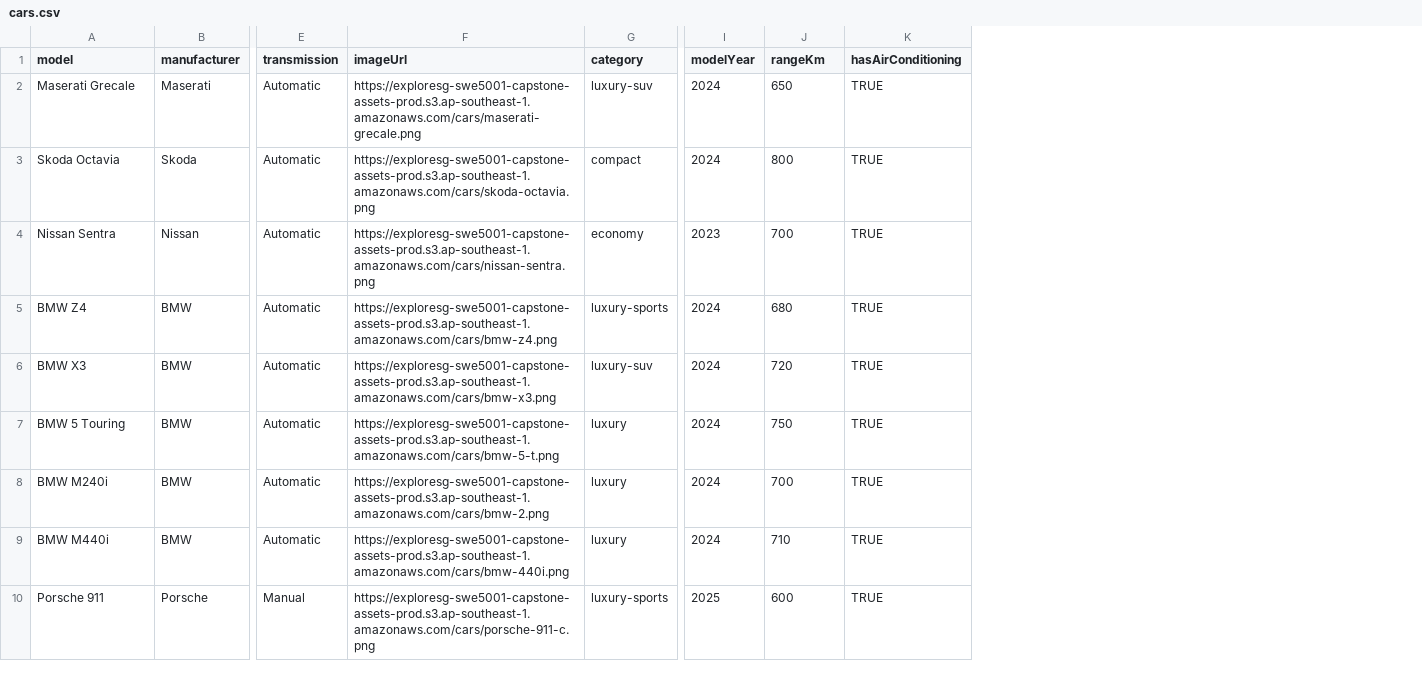
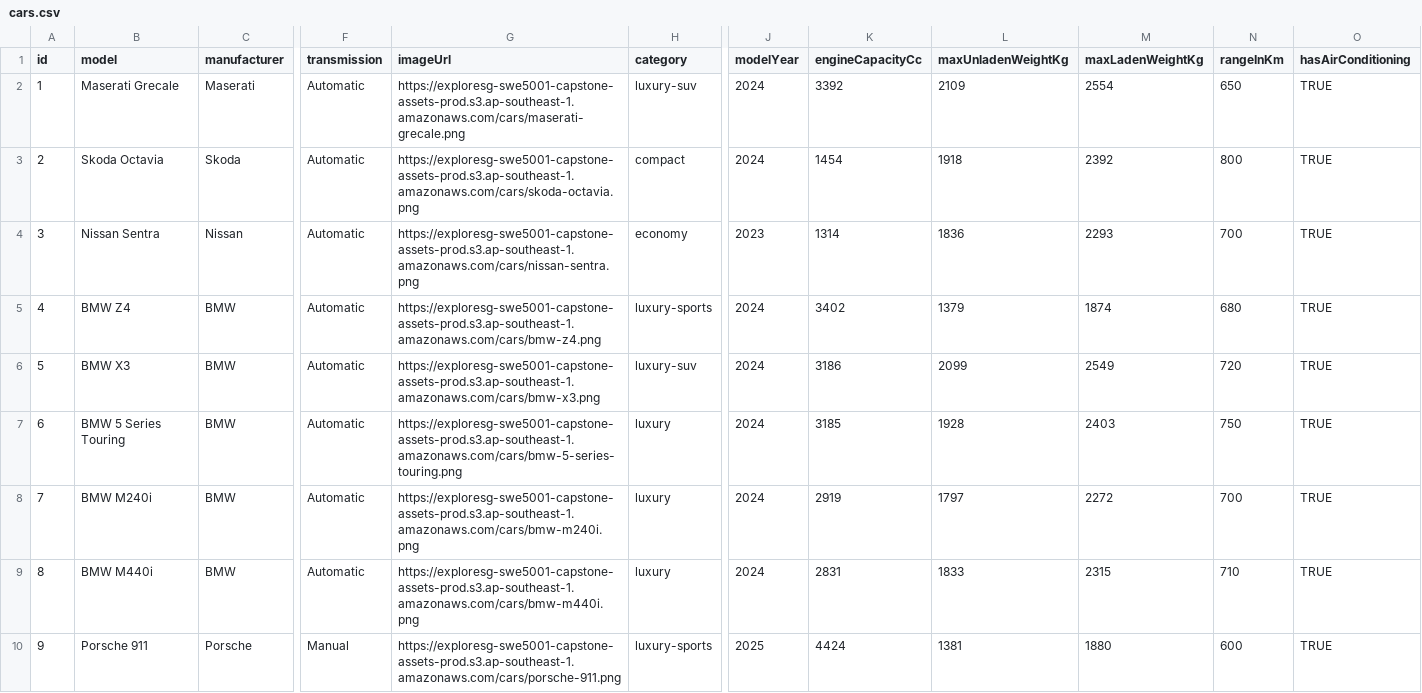
Before and after one commit to XploreSG/exploresg-fleet-service, a CSV file: data/cars.csv, drawn as a sheet; only a part is shown, gaps mark what is left out; addresses are those after the commit; the diff covers the shown part only; the diff names each change by its address in the sheet, - before the commit and + after, or states it on an @@ line.

Commit message:
EXPLORE-35: Seed Data in SQL

```diff
--- a/data/cars.csv
+++ b/data/cars.csv
+column A (id), rows 2-10: 1 | 2 | 3 | 4 | 5 | 6 | 7 | 8 | 9
+column K (engineCapacityCc), rows 2-10: 3392 | 1454 | 1314 | 3402 | 3186 | 3185 | 2919 | 2831 | 4424
+column L (maxUnladenWeightKg), rows 2-10: 2109 | 1918 | 1836 | 1379 | 2099 | 1928 | 1797 | 1833 | 1381
+column M (maxLadenWeightKg), rows 2-10: 2554 | 2392 | 2293 | 1874 | 2549 | 2403 | 2272 | 2315 | 1880
-N1: rangeKm
+N1: rangeInKm
-B7 (model): BMW 5 Touring
+B7 (model): BMW 5 Series Touring
-G7 (imageUrl): https://exploresg-swe5001-capstone-assets-prod.s3.ap-southeast-1.amazonaws.com/cars/bmw-5-t.png
+G7 (imageUrl): https://exploresg-swe5001-capstone-assets-prod.s3.ap-southeast-1.amazonaws.com/cars/bmw-5-series-touring.png
-G8 (imageUrl): https://exploresg-swe5001-capstone-assets-prod.s3.ap-southeast-1.amazonaws.com/cars/bmw-2.png
+G8 (imageUrl): https://exploresg-swe5001-capstone-assets-prod.s3.ap-southeast-1.amazonaws.com/cars/bmw-m240i.png
-G9 (imageUrl): https://exploresg-swe5001-capstone-assets-prod.s3.ap-southeast-1.amazonaws.com/cars/bmw-440i.png
+G9 (imageUrl): https://exploresg-swe5001-capstone-assets-prod.s3.ap-southeast-1.amazonaws.com/cars/bmw-m440i.png
-G10 (imageUrl): https://exploresg-swe5001-capstone-assets-prod.s3.ap-southeast-1.amazonaws.com/cars/porsche-911-c.png
+G10 (imageUrl): https://exploresg-swe5001-capstone-assets-prod.s3.ap-southeast-1.amazonaws.com/cars/porsche-911.png
```
Also changed, not shown: 12 edited cells elsewhere in this file, 7 other files.
